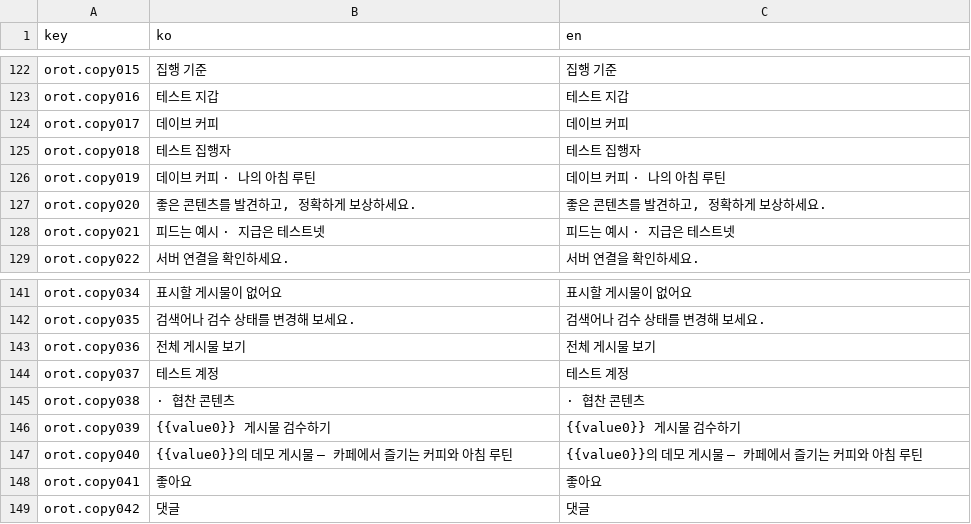
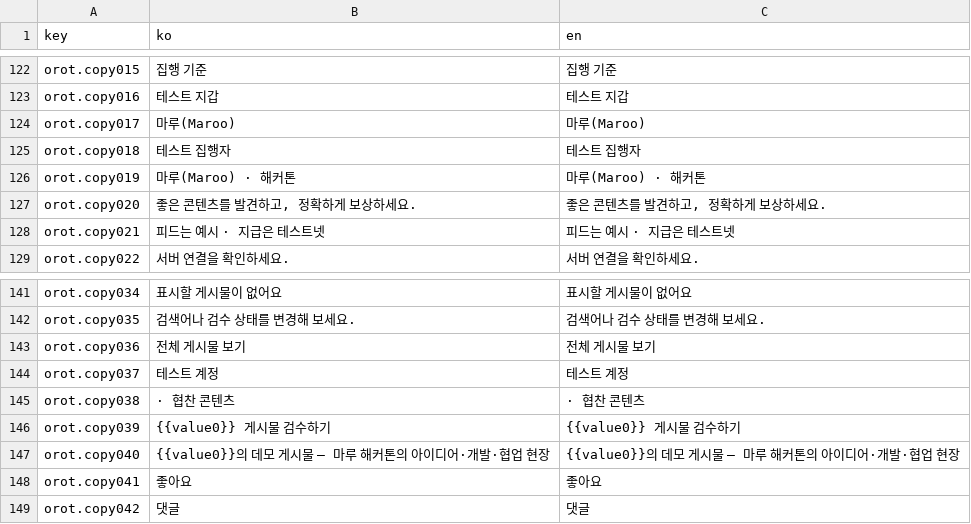
Before and after one commit to nahyunbak/orot-affiliate, a CSV file: web/src/i18n/translations.csv, drawn as a sheet; only a part is shown, gaps mark what is left out.

```diff
--- a/web/src/i18n/translations.csv
+++ b/web/src/i18n/translations.csv
@@ -123,5 +123,5 @@ orot.copy015,"집행 기준","집행 기준"
 orot.copy016,"테스트 지갑","테스트 지갑"
-orot.copy017,"데이브 커피","데이브 커피"
+orot.copy017,"마루(Maroo)","마루(Maroo)"
 orot.copy018,"테스트 집행자","테스트 집행자"
-orot.copy019,"데이브 커피 · 나의 아침 루틴","데이브 커피 · 나의 아침 루틴"
+orot.copy019,"마루(Maroo) · 해커톤","마루(Maroo) · 해커톤"
 orot.copy020,"좋은 콘텐츠를 발견하고, 정확하게 보상하세요.","좋은 콘텐츠를 발견하고, 정확하게 보상하세요."
@@ -146,3 +146,3 @@ orot.copy038,"· 협찬 콘텐츠","· 협찬 콘텐츠"
 orot.copy039,"{{value0}} 게시물 검수하기","{{value0}} 게시물 검수하기"
-orot.copy040,"{{value0}}의 데모 게시물 — 카페에서 즐기는 커피와 아침 루틴","{{value0}}의 데모 게시물 — 카페에서 즐기는 커피와 아침 루틴"
+orot.copy040,"{{value0}}의 데모 게시물 — 마루 해커톤의 아이디어·개발·협업 현장","{{value0}}의 데모 게시물 — 마루 해커톤의 아이디어·개발·협업 현장"
 orot.copy041,"좋아요","좋아요"
```
Also changed, not shown: 27 other files.
